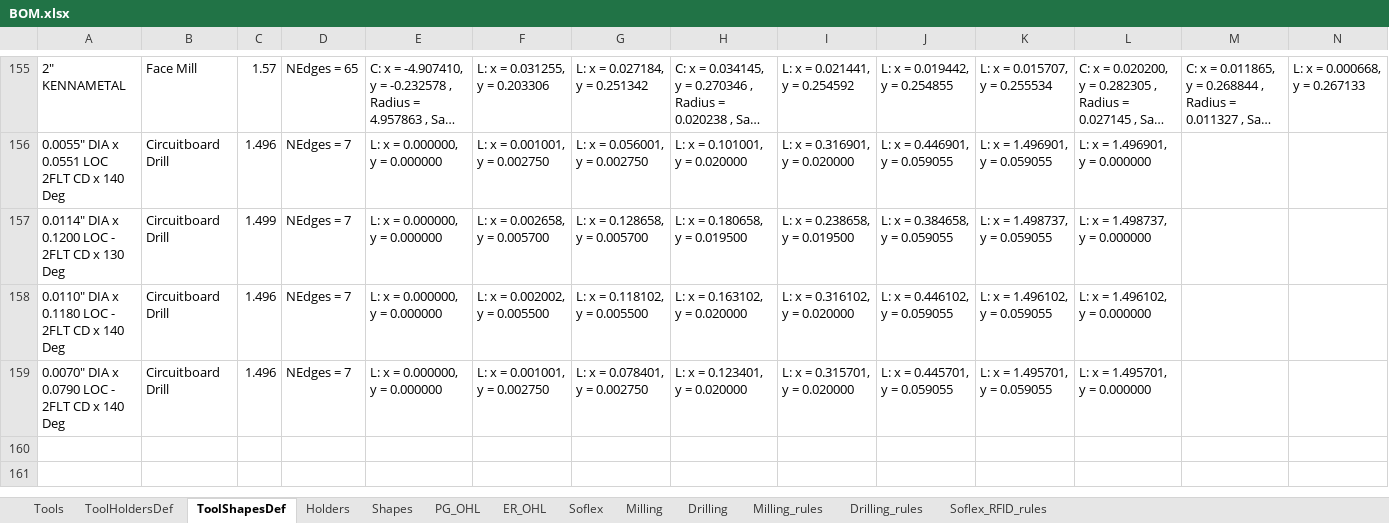
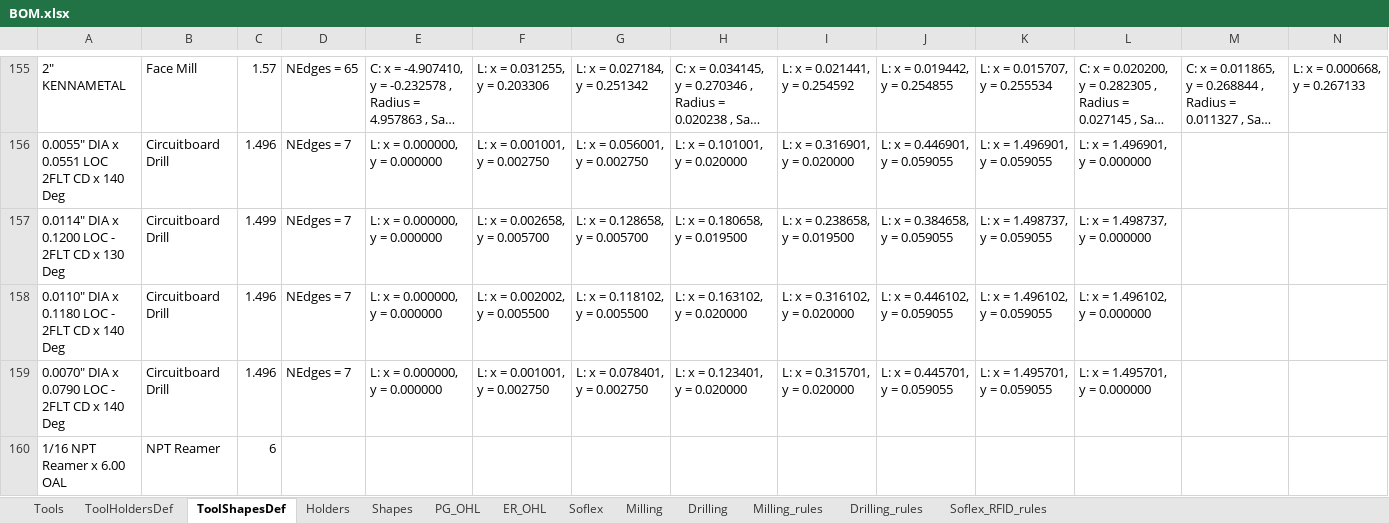
Before and after one commit to Uncreate/EssaiControlPanel, an Excel workbook: BOM.xlsx, sheet ToolShapesDef, drawn as a sheet; only a part is shown, gaps mark what is left out; long unchanged cells end in …; values as stored, in another font and other column widths than the file's, no borders; 1 other sheet too large or unreadable and not compared; rows hold the shown columns only; the diff names each change by its address in the sheet, - before the commit and + after, or states it on an @@ line.

```diff
--- a/BOM.xlsx (sheet ToolShapesDef)
+++ b/BOM.xlsx (sheet ToolShapesDef)
+row 160: 1/16 NPT Reamer x 6.00 OAL | NPT Reamer | 6
```
Also changed, not shown: sheet Shapes, sheet Soflex, sheet Holders, 3 other files.
